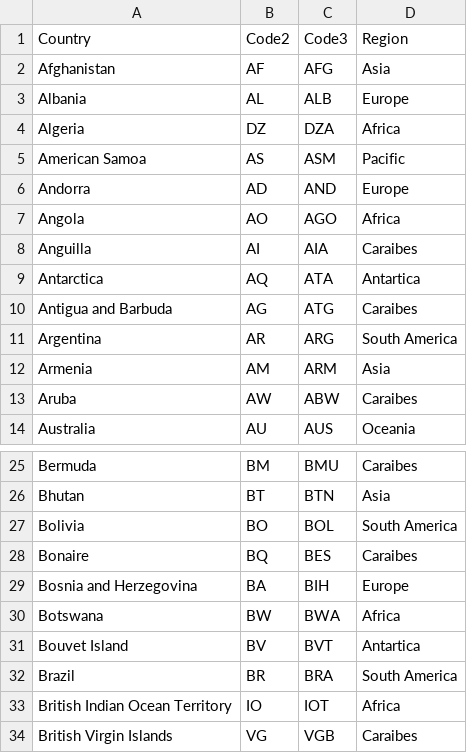
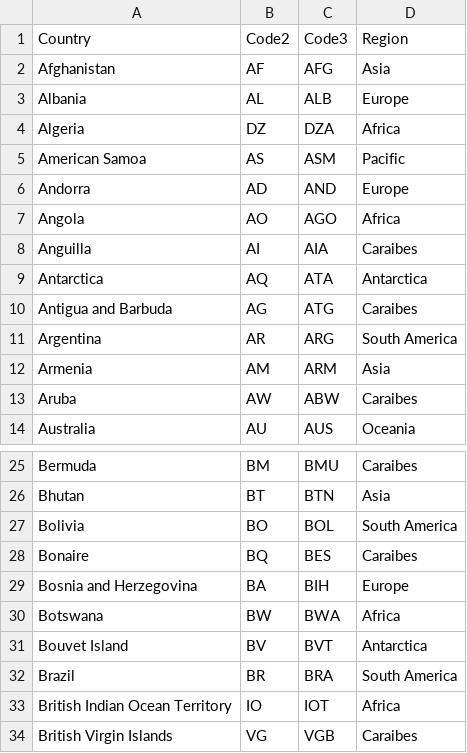
Before and after one commit to slequime/nosoi, a CSV file: vignettes/examples/country_code.csv, drawn as a sheet; only a part is shown, gaps mark what is left out.

Commit message:
Update country_code.csv
Typo correction

```diff
--- a/vignettes/examples/country_code.csv
+++ b/vignettes/examples/country_code.csv
@@ -8,3 +8,3 @@ Angola;AO;AGO;Africa
 Anguilla;AI;AIA;Caraibes
-Antarctica;AQ;ATA;Antartica
+Antarctica;AQ;ATA;Antarctica
 Antigua and Barbuda;AG;ATG;Caraibes
@@ -30,3 +30,3 @@ Bosnia and Herzegovina;BA;BIH;Europe
 Botswana;BW;BWA;Africa
-Bouvet Island;BV;BVT;Antartica
+Bouvet Island;BV;BVT;Antarctica
 Brazil;BR;BRA;South America
```
